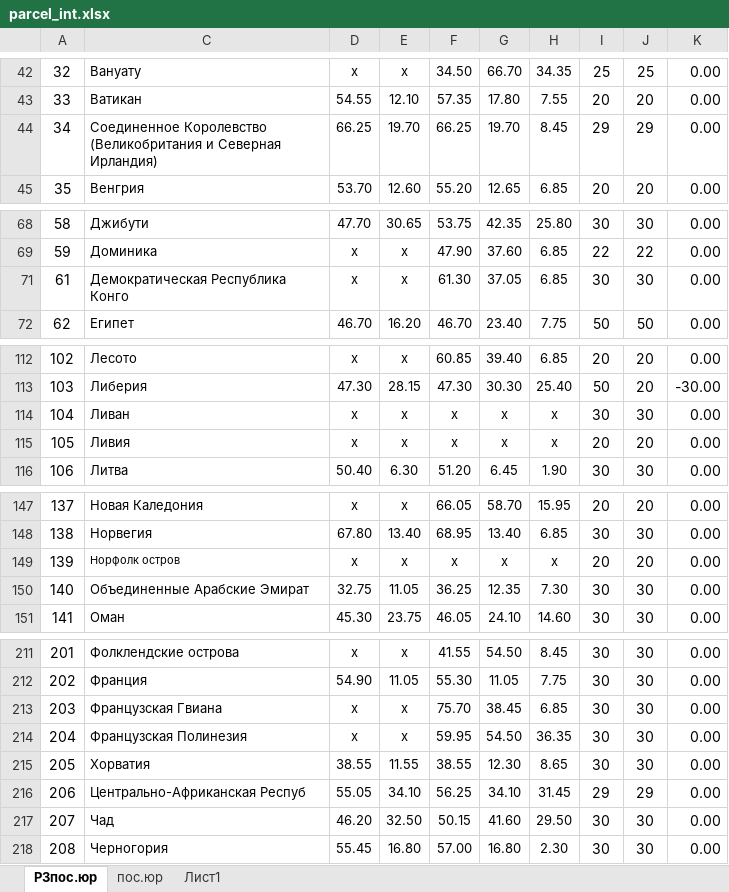
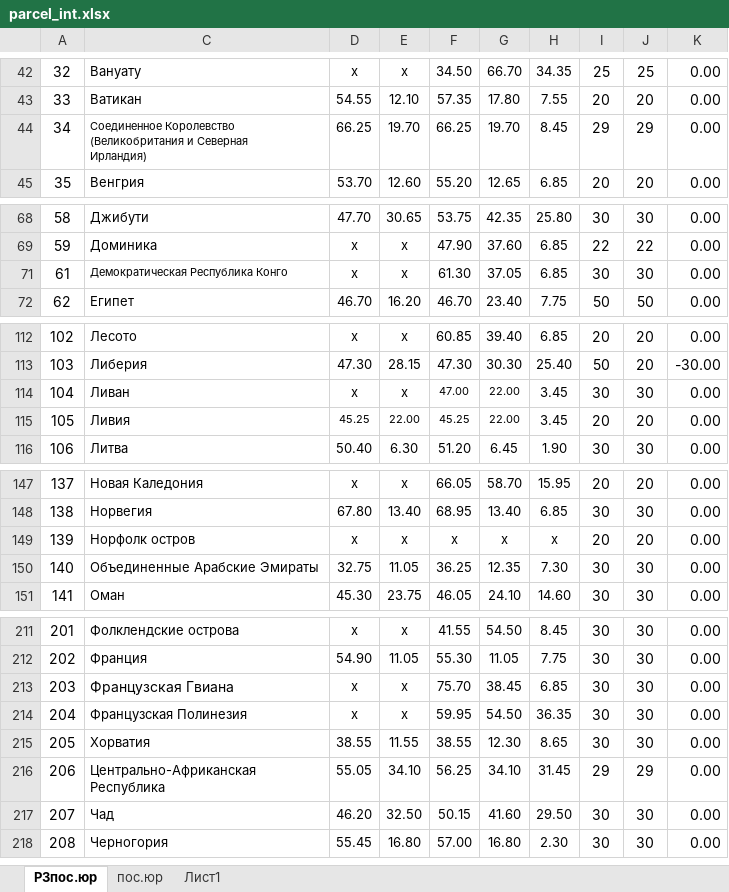
Before and after one commit to AlenaYurevich/Postcalc3, an Excel workbook: calc/files/parcel_int.xlsx, sheet Р3пос.юр, drawn as a sheet; only a part is shown, gaps mark what is left out; values as stored, in another font and other column widths than the file's, no borders; ↵ is a line break in a cell; the diff names each change by its address in the sheet, - before the commit and + after, or states it on an @@ line.

```diff
--- a/calc/files/parcel_int.xlsx (sheet Р3пос.юр)
+++ b/calc/files/parcel_int.xlsx (sheet Р3пос.юр)
-C44: …Северная Ирландия)
+C44: …Северная ↵ Ирландия)
@@ C44 text size: smaller @@
-C71: Демократическая Республика ↵ Конго
+C71: Демократическая Республика Конго
@@ C71 text size: smaller @@
-F114: x
+F114: 47.00
@@ F114:G114 text size: smaller @@
-G114:G115: x
+G114:G115: 22.00
-H114:H115: x
+H114:H115: 3.45
-D115: х
+D115: 45.25
@@ D115:G115 text size: smaller @@
-E115: х
+E115: 22.00
-F115: x
+F115: 45.25
@@ C149 text size: larger @@
-C150: Объединенные Арабские Эмират
+C150: Объединенные Арабские Эмираты
@@ C213 text size: larger @@
-C216: Центрально-Африканская Респуб
+C216: Центрально-Африканская Республика
```
Also changed, not shown: sheet пос.юр, calc/files/letter2.xlsx, calc/files/letter_int.xlsx, 7 other files.
